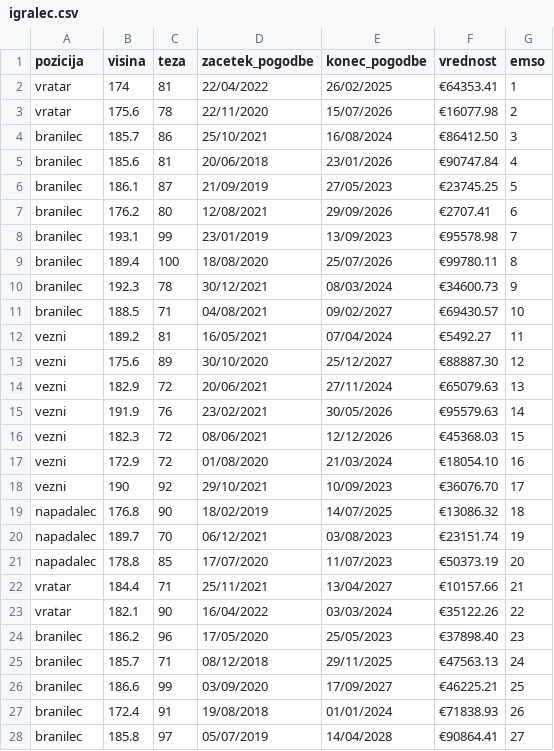
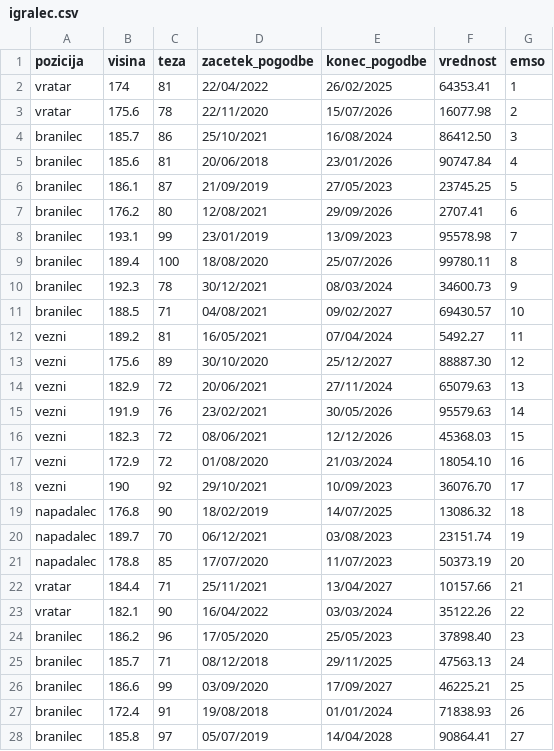
Before and after one commit to jasapozne/Nogometna_liga, a CSV file: podatki/csv/igralec.csv, drawn as a sheet; only a part is shown; the diff covers the shown part only.

```diff
--- a/podatki/csv/igralec.csv
+++ b/podatki/csv/igralec.csv
@@ -1,28 +1,28 @@
 pozicija,visina,teza,zacetek_pogodbe,konec_pogodbe,vrednost,emso
-vratar,174,81,22/04/2022,26/02/2025,€64353.41,1
-vratar,175.6,78,22/11/2020,15/07/2026,€16077.98,2
-branilec,185.7,86,25/10/2021,16/08/2024,€86412.50,3
-branilec,185.6,81,20/06/2018,23/01/2026,€90747.84,4
-branilec,186.1,87,21/09/2019,27/05/2023,€23745.25,5
-branilec,176.2,80,12/08/2021,29/09/2026,€2707.41,6
-branilec,193.1,99,23/01/2019,13/09/2023,€95578.98,7
-branilec,189.4,100,18/08/2020,25/07/2026,€99780.11,8
-branilec,192.3,78,30/12/2021,08/03/2024,€34600.73,9
-branilec,188.5,71,04/08/2021,09/02/2027,€69430.57,10
-vezni,189.2,81,16/05/2021,07/04/2024,€5492.27,11
-vezni,175.6,89,30/10/2020,25/12/2027,€88887.30,12
-vezni,182.9,72,20/06/2021,27/11/2024,€65079.63,13
-vezni,191.9,76,23/02/2021,30/05/2026,€95579.63,14
-vezni,182.3,72,08/06/2021,12/12/2026,€45368.03,15
-vezni,172.9,72,01/08/2020,21/03/2024,€18054.10,16
-vezni,190,92,29/10/2021,10/09/2023,€36076.70,17
-napadalec,176.8,90,18/02/2019,14/07/2025,€13086.32,18
-napadalec,189.7,70,06/12/2021,03/08/2023,€23151.74,19
-napadalec,178.8,85,17/07/2020,11/07/2023,€50373.19,20
-vratar,184.4,71,25/11/2021,13/04/2027,€10157.66,21
-vratar,182.1,90,16/04/2022,03/03/2024,€35122.26,22
-branilec,186.2,96,17/05/2020,25/05/2023,€37898.40,23
-branilec,185.7,71,08/12/2018,29/11/2025,€47563.13,24
-branilec,186.6,99,03/09/2020,17/09/2027,€46225.21,25
-branilec,172.4,91,19/08/2018,01/01/2024,€71838.93,26
-branilec,185.8,97,05/07/2019,14/04/2028,€90864.41,27
+vratar,174,81,22/04/2022,26/02/2025,64353.41,1
+vratar,175.6,78,22/11/2020,15/07/2026,16077.98,2
+branilec,185.7,86,25/10/2021,16/08/2024,86412.50,3
+branilec,185.6,81,20/06/2018,23/01/2026,90747.84,4
+branilec,186.1,87,21/09/2019,27/05/2023,23745.25,5
+branilec,176.2,80,12/08/2021,29/09/2026,2707.41,6
+branilec,193.1,99,23/01/2019,13/09/2023,95578.98,7
+branilec,189.4,100,18/08/2020,25/07/2026,99780.11,8
+branilec,192.3,78,30/12/2021,08/03/2024,34600.73,9
+branilec,188.5,71,04/08/2021,09/02/2027,69430.57,10
+vezni,189.2,81,16/05/2021,07/04/2024,5492.27,11
+vezni,175.6,89,30/10/2020,25/12/2027,88887.30,12
+vezni,182.9,72,20/06/2021,27/11/2024,65079.63,13
+vezni,191.9,76,23/02/2021,30/05/2026,95579.63,14
+vezni,182.3,72,08/06/2021,12/12/2026,45368.03,15
+vezni,172.9,72,01/08/2020,21/03/2024,18054.10,16
+vezni,190,92,29/10/2021,10/09/2023,36076.70,17
+napadalec,176.8,90,18/02/2019,14/07/2025,13086.32,18
+napadalec,189.7,70,06/12/2021,03/08/2023,23151.74,19
+napadalec,178.8,85,17/07/2020,11/07/2023,50373.19,20
+vratar,184.4,71,25/11/2021,13/04/2027,10157.66,21
+vratar,182.1,90,16/04/2022,03/03/2024,35122.26,22
+branilec,186.2,96,17/05/2020,25/05/2023,37898.40,23
+branilec,185.7,71,08/12/2018,29/11/2025,47563.13,24
+branilec,186.6,99,03/09/2020,17/09/2027,46225.21,25
+branilec,172.4,91,19/08/2018,01/01/2024,71838.93,26
+branilec,185.8,97,05/07/2019,14/04/2028,90864.41,27
```
Also changed, not shown: 173 edited cells elsewhere in this file, podatki/csv/zaposlen.csv, 6 other files.
